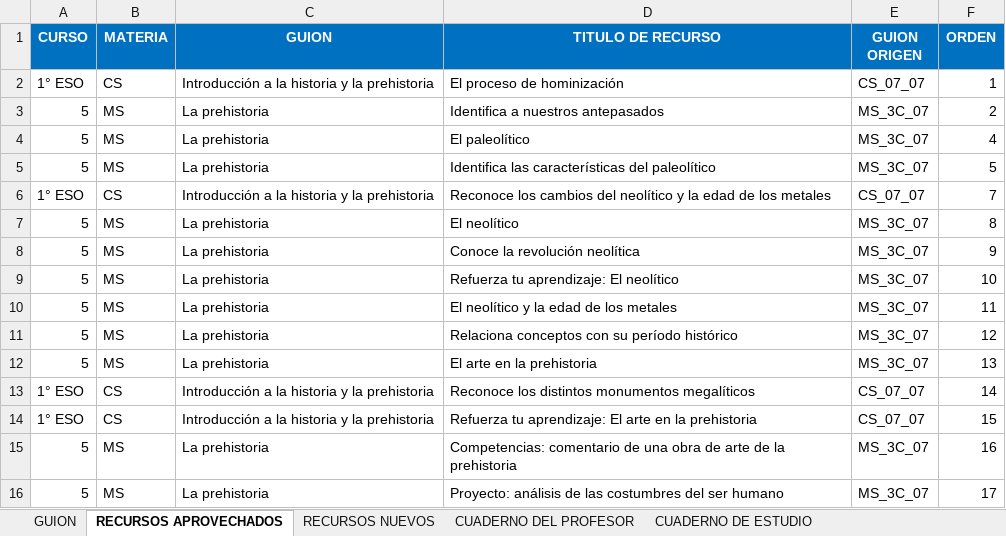
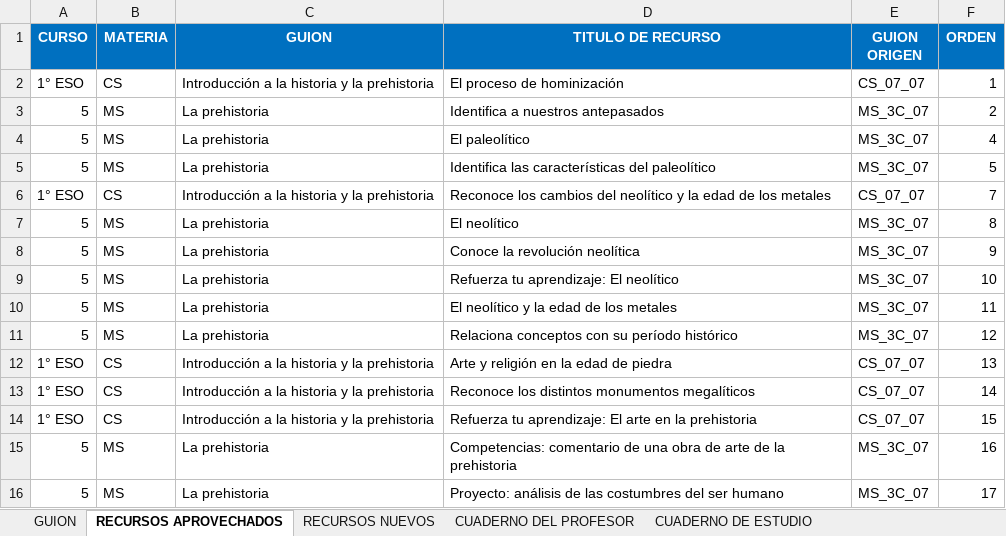
Before and after one commit to AulaPlanetaColombia/CienciasSociales, an Excel workbook: fuentes/contenidos/grado06/guion02/EsqueletoGuion_CS_06_02_CO.xlsx, sheet RECURSOS APROVECHADOS, drawn as a sheet; values as stored, in another font and other column widths than the file's, no borders; removed rows and columns are numbered as before the commit, all else as after; the diff names each change by its address in the sheet, - before the commit and + after, or states it on an @@ line.

Commit message:
EsqueletoGuion_CS_06_02
Again...

```diff
--- a/fuentes/contenidos/grado06/guion02/EsqueletoGuion_CS_06_02_CO.xlsx (sheet RECURSOS APROVECHADOS)
+++ b/fuentes/contenidos/grado06/guion02/EsqueletoGuion_CS_06_02_CO.xlsx (sheet RECURSOS APROVECHADOS)
-row 12: 5 | MS | La prehistoria | El arte en la prehistoria | MS_3C_07 | 13
+row 12: 1° ESO | CS | Introducción a la historia y la prehistoria | Arte y religión en la edad de piedra | CS_07_07 | 13
```
Also changed, not shown: sheet CUADERNO DEL PROFESOR, sheet CUADERNO DE ESTUDIO.
